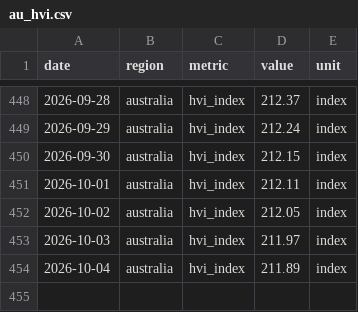
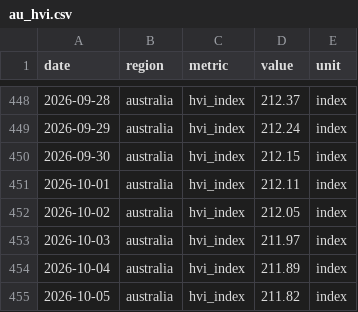
Before and after one commit to jackalexleonard-stack/victoria-housing-dashboard, a CSV file: data/series/au_hvi.csv, drawn as a sheet; only a part is shown, gaps mark what is left out.

```diff
--- a/data/series/au_hvi.csv
+++ b/data/series/au_hvi.csv
@@ -454 +454,2 @@ date,region,metric,value,unit
 2026-10-04,australia,hvi_index,211.89,index
+2026-10-05,australia,hvi_index,211.82,index
```
Also changed, not shown: data/series/vic_hvi.csv, 27 other files.
